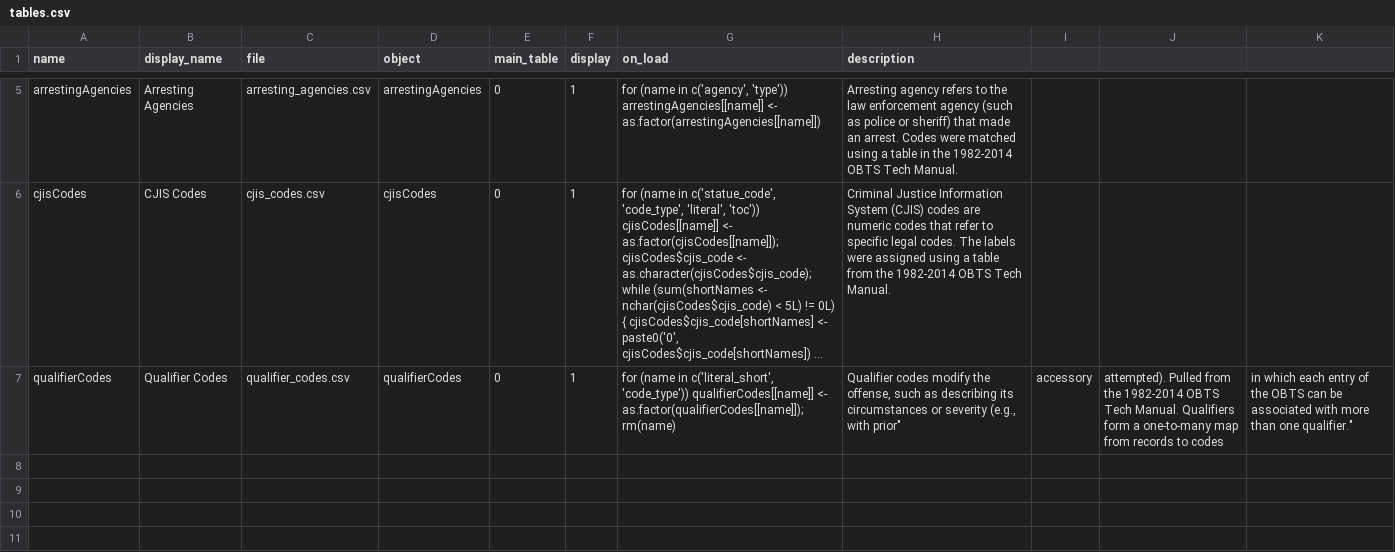
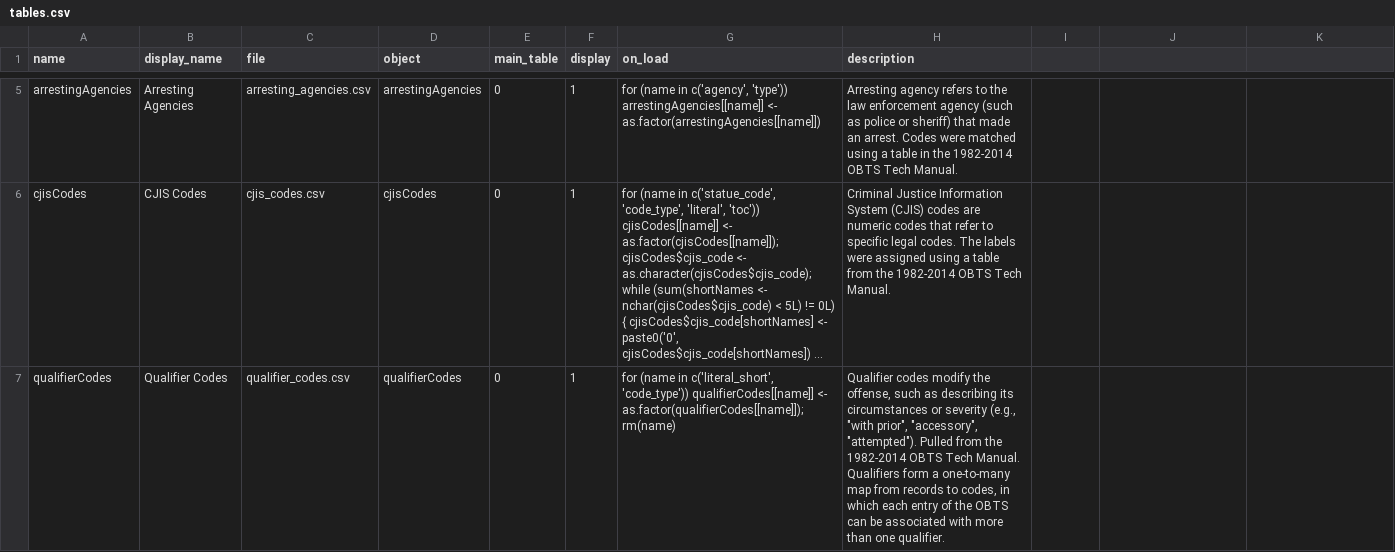
Before and after one commit to vdorie/dojr, a CSV file: inventory/obts/tables.csv, drawn as a sheet; only a part is shown, gaps mark what is left out; long unchanged cells end in …; the diff names each change by its address in the sheet, - before the commit and + after, or states it on an @@ line.

Commit message:
qualifiers

```diff
--- a/inventory/obts/tables.csv
+++ b/inventory/obts/tables.csv
-H7 (description): …severity (e.g., with prior"
+H7 (description): …severity (e.g., "with prior", "accessory", "attempted"). Pulled from the 1982-2014 OBTS Tech Manual. Qualifiers form a one-to-many map from records to codes, in which each entry of the OBTS can be associated with more than one qualifier.
-I7: accessory
+I7: (empty)
-J7: attempted). Pulled from the 1982-2014 OBTS Tech Manual. Qualifiers form a one-to-many map from records to codes
+J7: (empty)
-K7: in which each entry of the OBTS can be associated with more than one qualifier."
+K7: (empty)
```
